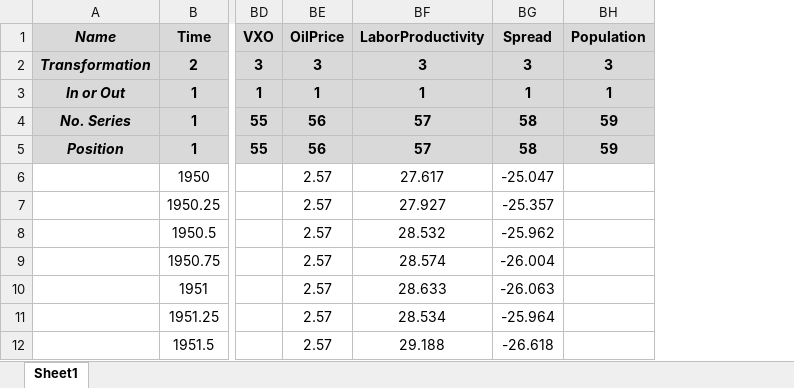
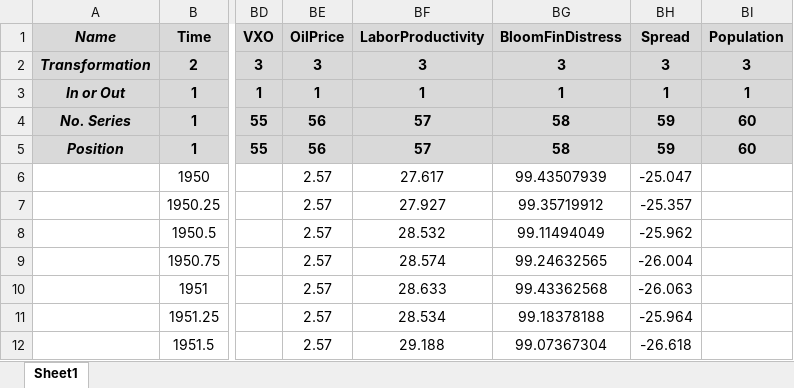
Before and after one commit to marcobrianti1989/Noise_Over_Cycles, an Excel workbook: Data/main_file.xlsx, sheet Sheet1, drawn as a sheet; only a part is shown, gaps mark what is left out; values as stored, in another font and other column widths than the file's, no borders; addresses are those after the commit; the diff names each change by its address in the sheet, - before the commit and + after, or states it on an @@ line.

Commit message:
Add Bloom Financial Distress measure

```diff
--- a/Data/main_file.xlsx (sheet Sheet1)
+++ b/Data/main_file.xlsx (sheet Sheet1)
+column BG (BloomFinDistress), rows 2-12: 3 | 1 | 58 | 58 | 99.43507939 | 99.35719912 | 99.11494049 | 99.24632565 | 99.43362568 | 99.18378188 | 99.07367304
-BH4:BH5 (Spread): 58
+BH4:BH5 (Spread): 59
-BI4:BI5 (Population): 59
+BI4:BI5 (Population): 60
```
